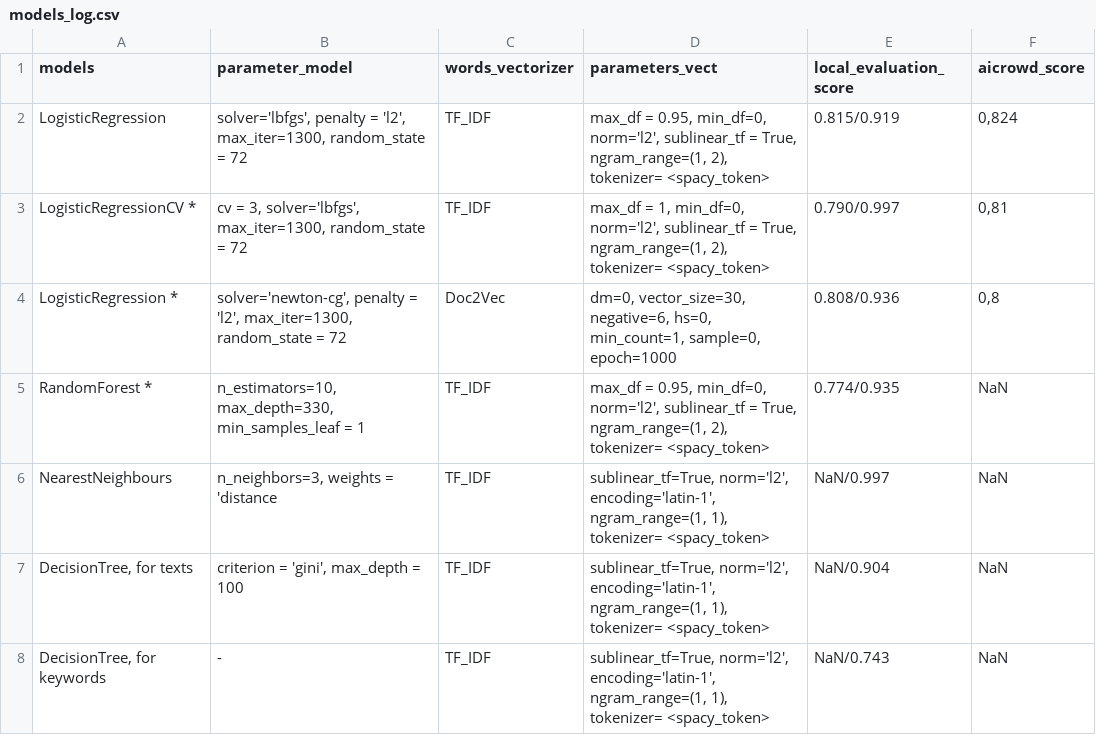
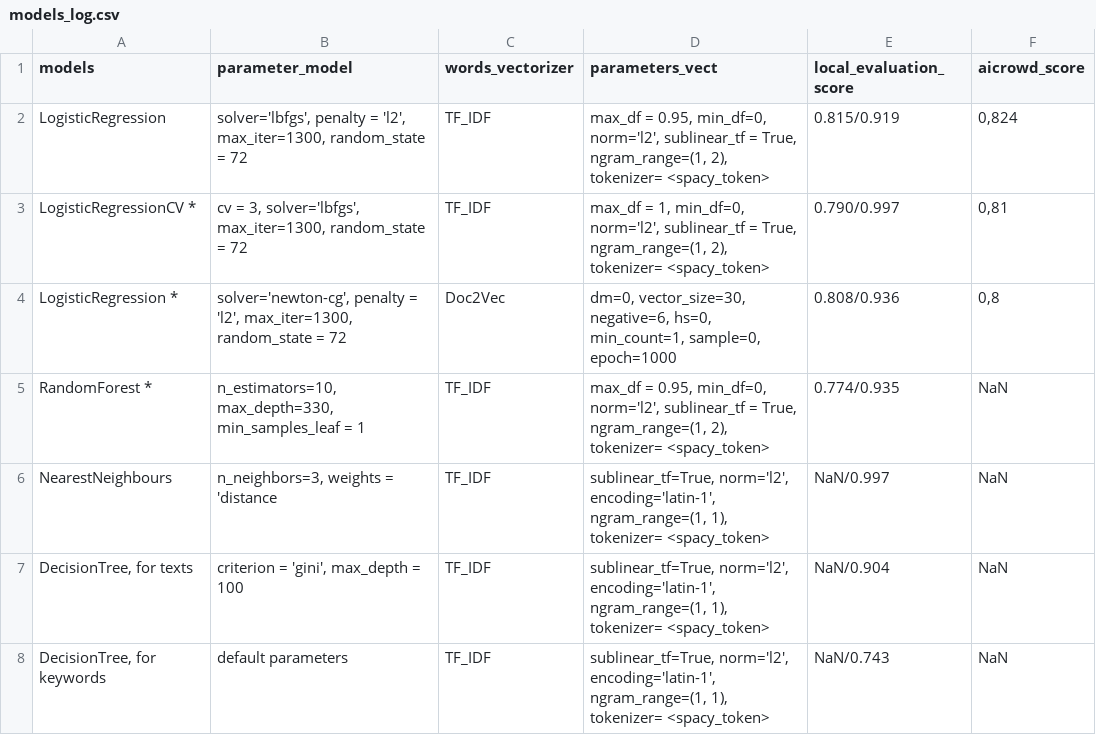
Before and after one commit to KVVisDon/Data-Mining-Project, a CSV file: data/models_log.csv, drawn as a sheet.

Commit message:
Update models_log.csv

```diff
--- a/data/models_log.csv
+++ b/data/models_log.csv
@@ -7,2 +7,2 @@ NearestNeighbours;n_neighbors=3, weights = 'distance;TF_IDF;sublinear_tf=True, n
 DecisionTree, for texts;criterion = 'gini', max_depth = 100;TF_IDF;sublinear_tf=True, norm='l2', encoding='latin-1', ngram_range=(1, 1), tokenizer= <spacy_token>;NaN/0.904;NaN
-DecisionTree, for keywords;-;TF_IDF;sublinear_tf=True, norm='l2', encoding='latin-1', ngram_range=(1, 1), tokenizer= <spacy_token>;NaN/0.743;NaN
+DecisionTree, for keywords;default parameters;TF_IDF;sublinear_tf=True, norm='l2', encoding='latin-1', ngram_range=(1, 1), tokenizer= <spacy_token>;NaN/0.743;NaN
```
